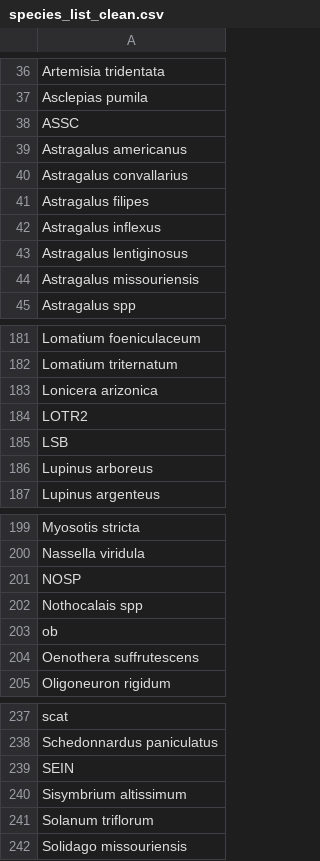
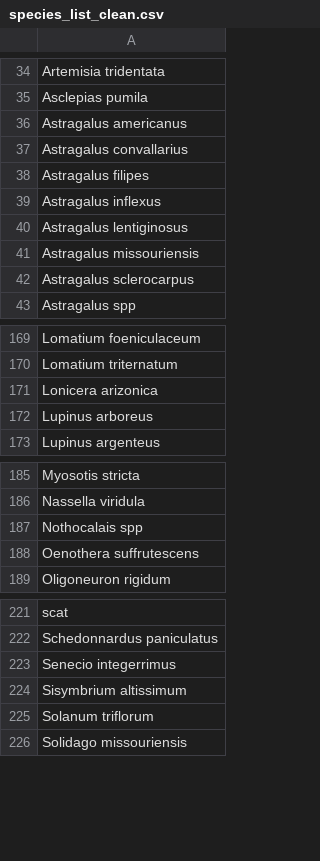
Before and after one commit to pbadler/bromecast-data, a CSV file: satellites/deriveddata/species_list_clean.csv, drawn as a sheet; only a part is shown, gaps mark what is left out; the diff covers the shown part only.

```diff
--- a/satellites/deriveddata/species_list_clean.csv
+++ b/satellites/deriveddata/species_list_clean.csv
@@ -37,3 +35,2 @@
 "Asclepias pumila"
-"ASSC"
 "Astragalus americanus"
@@ -44,2 +41,3 @@
 "Astragalus missouriensis"
+"Astragalus sclerocarpus"
 "Astragalus spp"
@@ -183,4 +171,2 @@
 "Lonicera arizonica"
-"LOTR2"
-"LSB"
 "Lupinus arboreus"
@@ -200,5 +186,3 @@
 "Nassella viridula"
-"NOSP"
 "Nothocalais spp"
-"ob"
 "Oenothera suffrutescens"
@@ -238,3 +222,3 @@
 "Schedonnardus paniculatus"
-"SEIN"
+"Senecio integerrimus"
 "Sisymbrium altissimum"
```
Also changed, not shown: 6 added rows, 20 removed rows and 2 edited cells elsewhere in this file, satellites/deriveddata/species2functionalgroups.csv, satellites/deriveddata/species_list_updates.csv, 2 other files.
